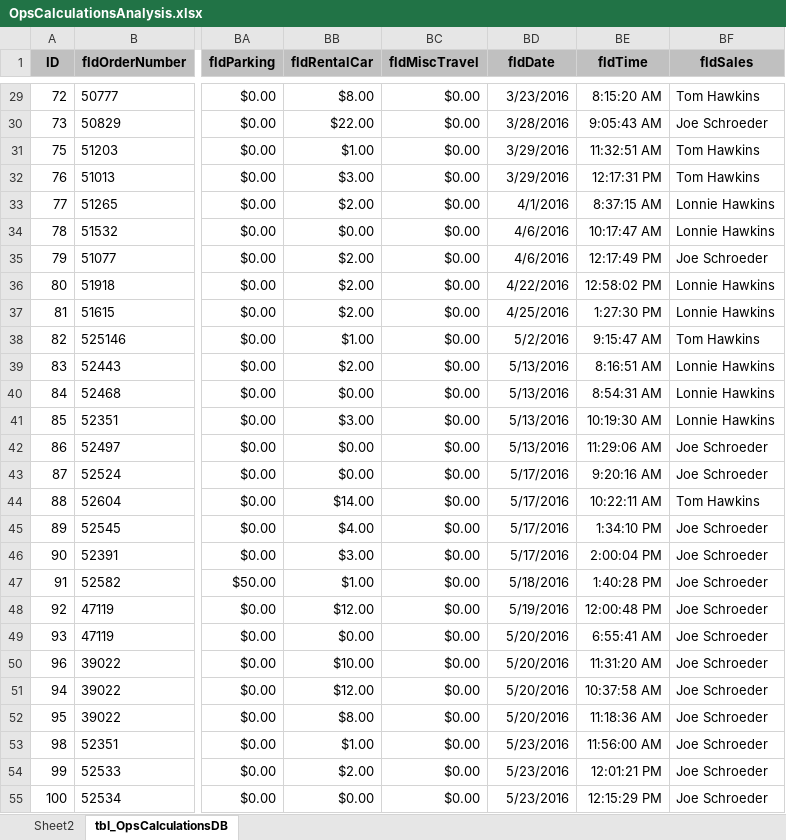
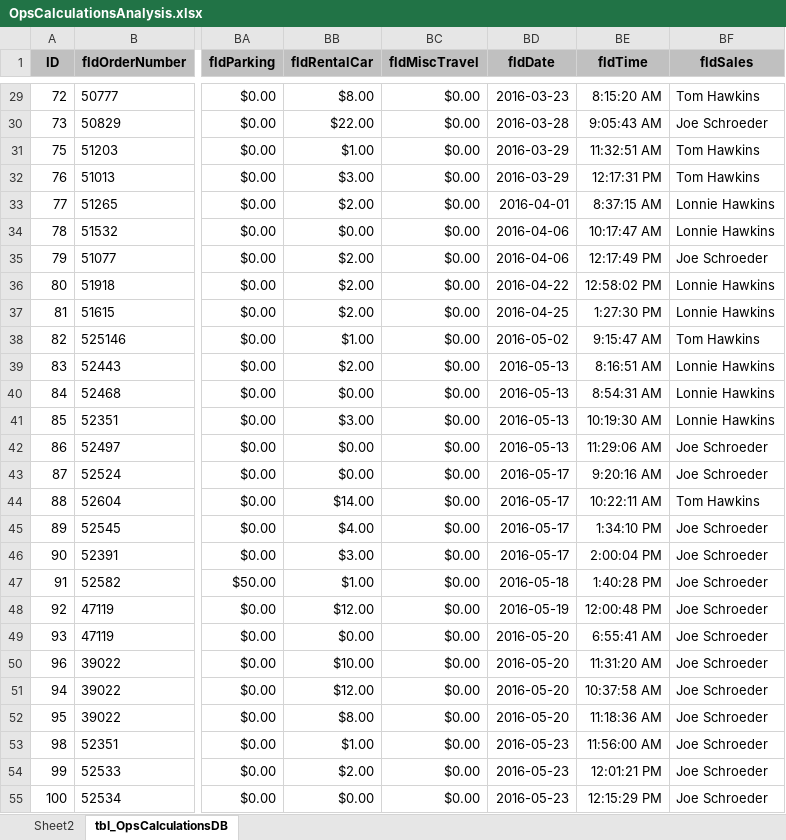
Before and after one commit to Alum-Truetime/OHMS_Data_Analysis, an Excel workbook: OHMS_Excel/OpsCalculationsAnalysis.xlsx, sheet tbl_OpsCalculationsDB, drawn as a sheet; only a part is shown, gaps mark what is left out; values as stored, in another font and other column widths than the file's, no borders; table styles not drawn; the diff covers the shown part only; the diff names each change by its address in the sheet, - before the commit and + after, or states it on an @@ line.

```diff
--- a/OHMS_Excel/OpsCalculationsAnalysis.xlsx (sheet tbl_OpsCalculationsDB)
+++ b/OHMS_Excel/OpsCalculationsAnalysis.xlsx (sheet tbl_OpsCalculationsDB)
-BD29 (fldDate): 3/23/2016
+BD29 (fldDate): 2016-03-23
-BD30 (fldDate): 3/28/2016
+BD30 (fldDate): 2016-03-28
-BD31:BD32 (fldDate): 3/29/2016
+BD31:BD32 (fldDate): 2016-03-29
-BD33 (fldDate): 4/1/2016
+BD33 (fldDate): 2016-04-01
-BD34:BD35 (fldDate): 4/6/2016
+BD34:BD35 (fldDate): 2016-04-06
-BD36 (fldDate): 4/22/2016
+BD36 (fldDate): 2016-04-22
-BD37 (fldDate): 4/25/2016
+BD37 (fldDate): 2016-04-25
-BD38 (fldDate): 5/2/2016
+BD38 (fldDate): 2016-05-02
-BD39:BD42 (fldDate): 5/13/2016
+BD39:BD42 (fldDate): 2016-05-13
-BD43:BD46 (fldDate): 5/17/2016
+BD43:BD46 (fldDate): 2016-05-17
-BD47 (fldDate): 5/18/2016
+BD47 (fldDate): 2016-05-18
-BD48 (fldDate): 5/19/2016
+BD48 (fldDate): 2016-05-19
-BD49:BD52 (fldDate): 5/20/2016
+BD49:BD52 (fldDate): 2016-05-20
-BD53:BD55 (fldDate): 5/23/2016
+BD53:BD55 (fldDate): 2016-05-23
```
Also changed, not shown: 521 edited cells elsewhere in this sheet, 2 other files.
